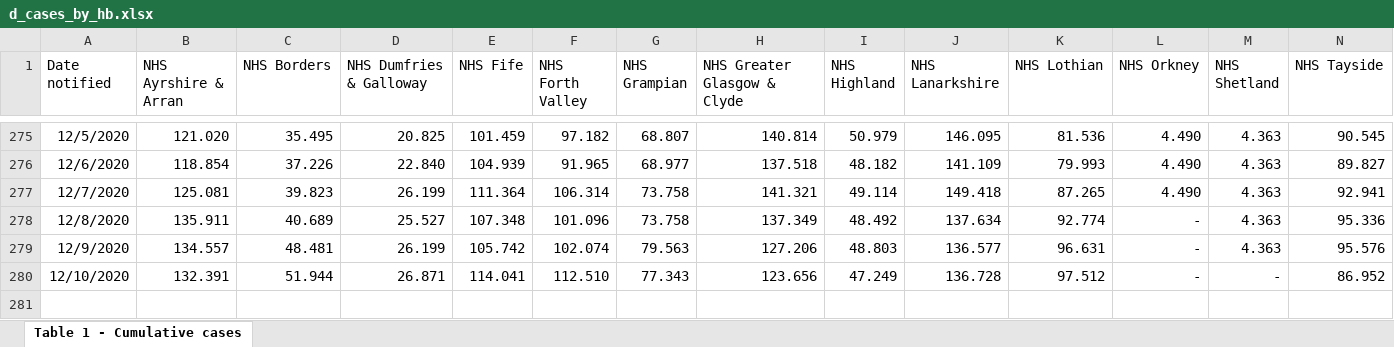
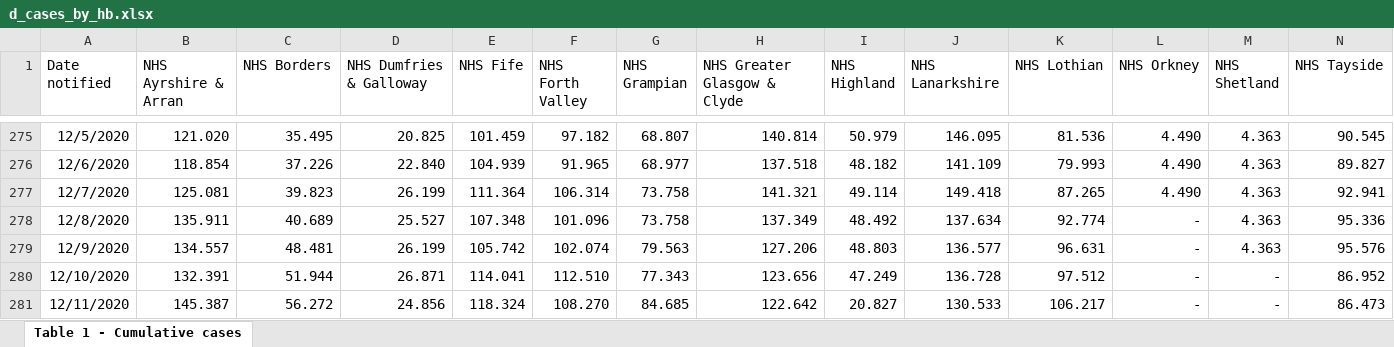
Before and after one commit to Sync-37/TTS-1, an Excel workbook: data/d_cases_by_hb.xlsx, sheet Table 1 - Cumulative cases, drawn as a sheet; only a part is shown, gaps mark what is left out; values as stored, in another font and other column widths than the file's, no borders; rows hold the shown columns only; the diff names each change by its address in the sheet, - before the commit and + after, or states it on an @@ line.

```diff
--- a/data/d_cases_by_hb.xlsx (sheet Table 1 - Cumulative cases)
+++ b/data/d_cases_by_hb.xlsx (sheet Table 1 - Cumulative cases)
+row 281: 12/11/2020 | 145.387 | 56.272 | 24.856 | 118.324 | 108.270 | 84.685 | 122.642 | 20.827 | 130.533 | 106.217 | - | - | 86.473
```
Also changed, not shown: data/S_SCO-UK-Testing-data.xlsx, data/d_SCO_UK_Testing.xlsx, 18 other files.
